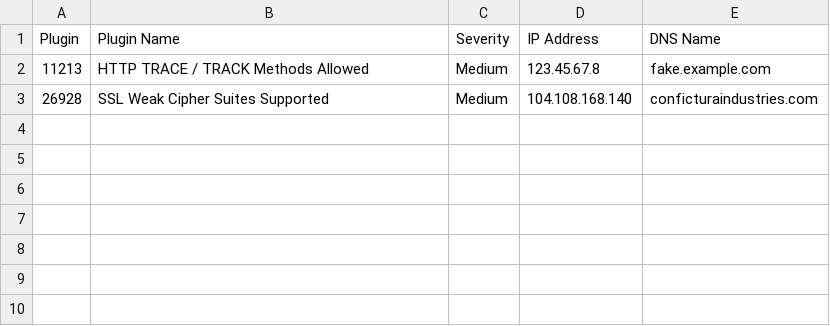
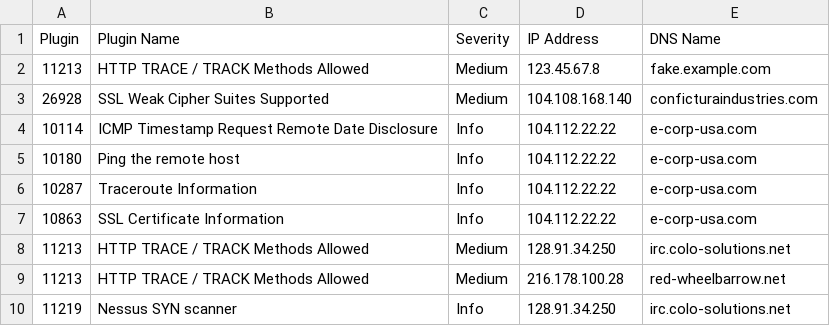
Before and after one commit to clayball/nector, a CSV file: sample-data/sample-vulnlist.csv, drawn as a sheet.

Commit message:
Update sample data.

```diff
--- a/sample-data/sample-vulnlist.csv
+++ b/sample-data/sample-vulnlist.csv
@@ -3 +3,8 @@
 "26928","SSL Weak Cipher Suites Supported","Medium","104.108.168.140","conficturaindustries.com"
+"10114","ICMP Timestamp Request Remote Date Disclosure","Info","104.112.22.22","e-corp-usa.com"
+"10180","Ping the remote host","Info","104.112.22.22","e-corp-usa.com"
+"10287","Traceroute Information","Info","104.112.22.22","e-corp-usa.com"
+"10863","SSL Certificate Information","Info","104.112.22.22","e-corp-usa.com"
+"11213","HTTP TRACE / TRACK Methods Allowed","Medium","128.91.34.250","irc.colo-solutions.net"
+"11213","HTTP TRACE / TRACK Methods Allowed","Medium","216.178.100.28","red-wheelbarrow.net"
+"11219","Nessus SYN scanner","Info","128.91.34.250","irc.colo-solutions.net"
```
Also changed, not shown: 2 other files.
